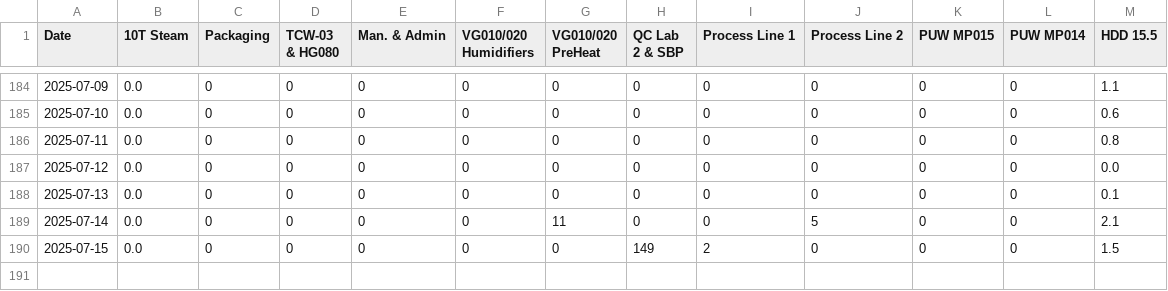
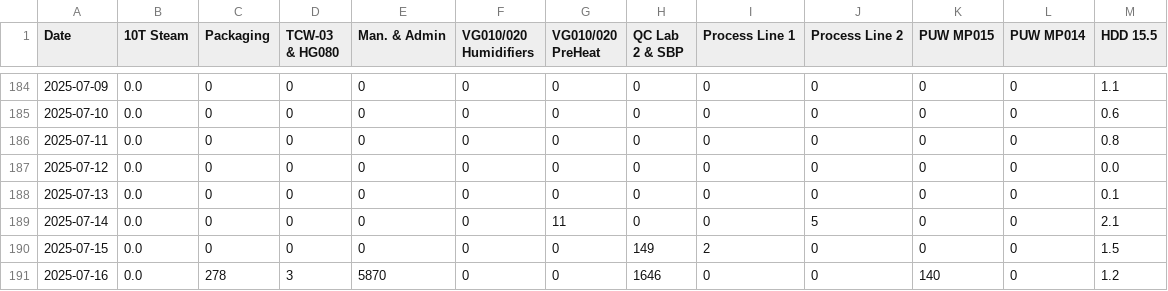
Before and after one commit to GileadBK/steam, a CSV file: csvs/sum_steam.csv, drawn as a sheet; only a part is shown, gaps mark what is left out.

Commit message:
Update sum_steam.csv

```diff
--- a/csvs/sum_steam.csv
+++ b/csvs/sum_steam.csv
@@ -190 +190,2 @@ Date,10T Steam,Packaging,TCW-03 & HG080,Man. & Admin,VG010/020 Humidifiers,VG010
 2025-07-15,0.0,0,0,0,0,0,149,2,0,0,0,1.5
+2025-07-16,0.0,278,3,5870,0,0,1646,0,0,140,0,1.2
```
